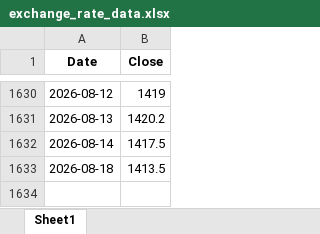
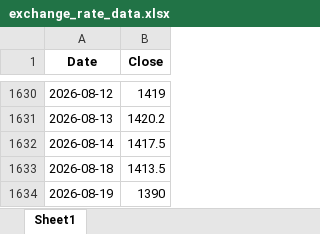
Before and after one commit to livedevgit-dev/Beef_Price_Model, an Excel workbook: data/0_raw/exchange_rate_data.xlsx, sheet Sheet1, drawn as a sheet; only a part is shown, gaps mark what is left out; values as stored, in another font and other column widths than the file's, no borders; the diff names each change by its address in the sheet, - before the commit and + after, or states it on an @@ line.

Commit message:
chore(data): pipeline OK [price-only] 2026-08-20 08:03

```diff
--- a/data/0_raw/exchange_rate_data.xlsx (sheet Sheet1)
+++ b/data/0_raw/exchange_rate_data.xlsx (sheet Sheet1)
+row 1634: 2026-08-19 | 1390
```
Also changed, not shown: 10 other files.
